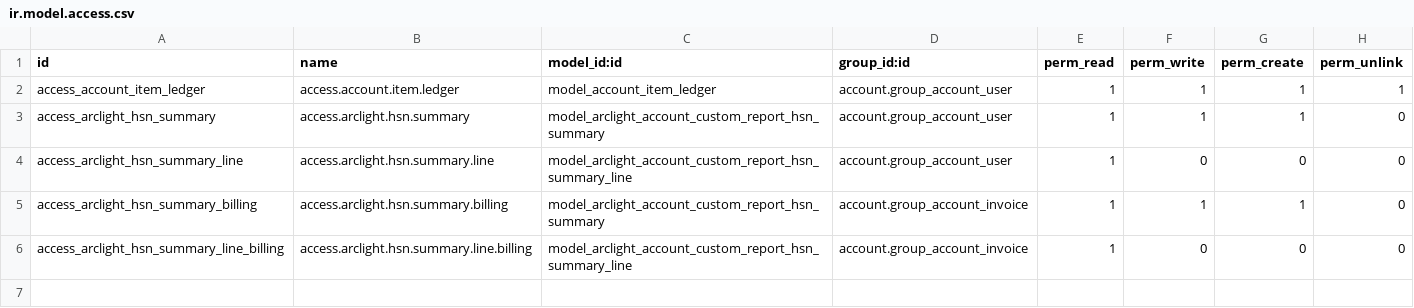
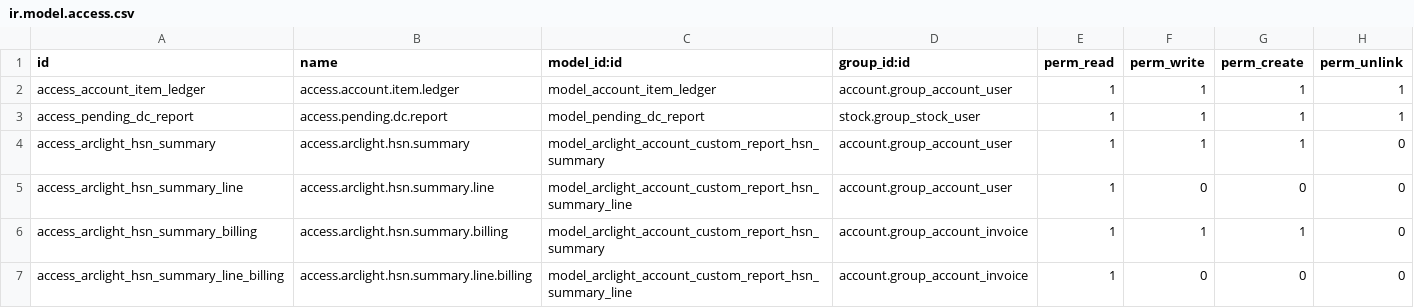
Before and after one commit to Bhavik0510/ecartes, a CSV file: arclight_account_custom/security/ir.model.access.csv, drawn as a sheet; the diff names each change by its address in the sheet, - before the commit and + after, or states it on an @@ line.

Commit message:
[ADD]pending DC report added

```diff
--- a/arclight_account_custom/security/ir.model.access.csv
+++ b/arclight_account_custom/security/ir.model.access.csv
+row 3: access_pending_dc_report | access.pending.dc.report | model_pending_dc_report | stock.group_stock_user | 1 | 1 | 1 | 1
```
Also changed, not shown: 8 other files.
